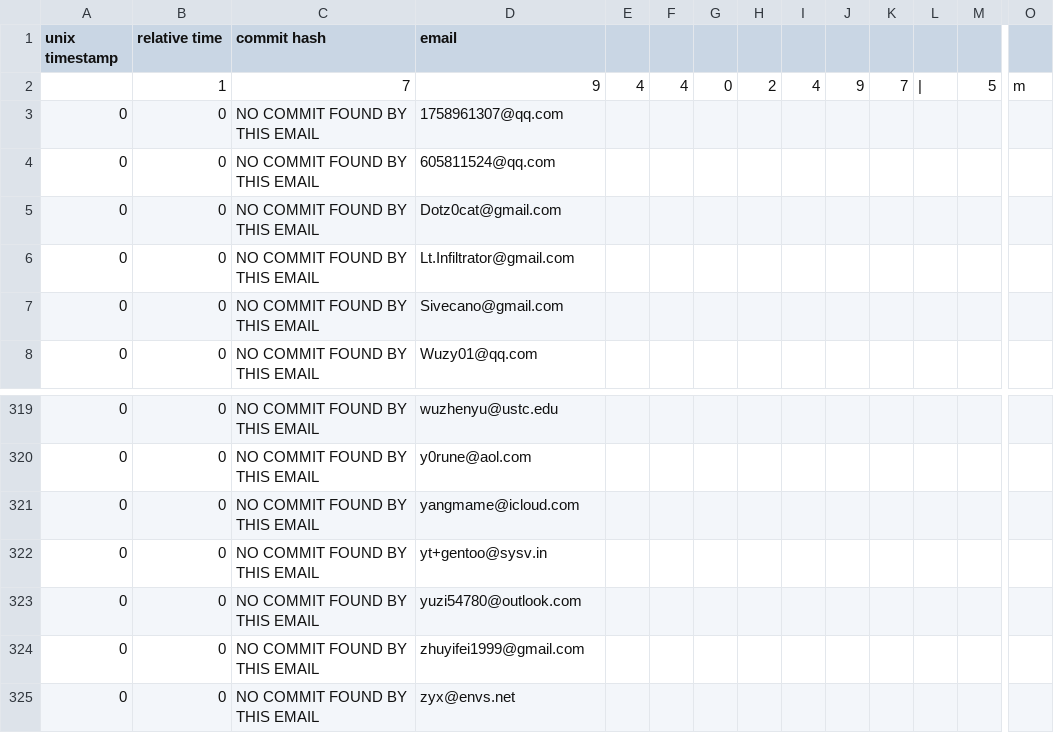
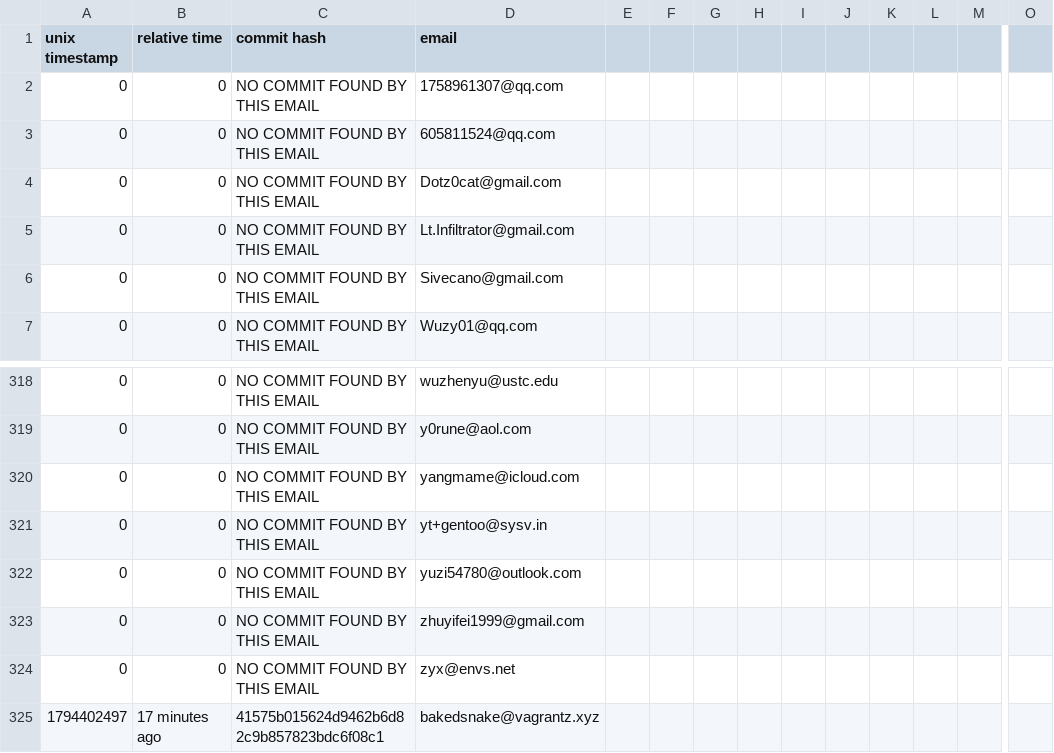
Before and after one commit to ingenarel/gentoo-hit-list, a CSV file: .maintainer-stats.csv, drawn as a sheet; only a part is shown, gaps mark what is left out; removed rows and columns are numbered as before the commit, all else as after; rows hold the shown columns only; the diff names each change by its address in the sheet, - before the commit and + after, or states it on an @@ line.

```diff
--- a/.maintainer-stats.csv
+++ b/.maintainer-stats.csv
-row 2:  | 1 | 7 | 9 | 4 | 4 | 0 | 2 | 4 | 9 | 7 | | | 5 | m
+row 325: 1794402497 | 17 minutes ago | 41575b015624d9462b6d82c9b857823bdc6f08c1 | bakedsnake@vagrantz.xyz
```
